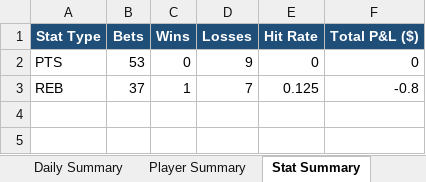
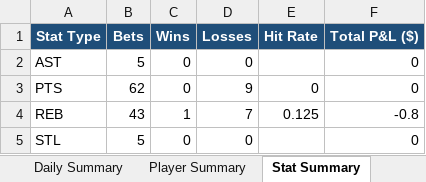
Before and after one commit to aaronwadhwa12/kalshi, an Excel workbook: results/picks_report.xlsx, sheet Stat Summary, drawn as a sheet; values as stored, in another font and other column widths than the file's, no borders; addresses are those after the commit; the diff names each change by its address in the sheet, - before the commit and + after, or states it on an @@ line.

```diff
--- a/results/picks_report.xlsx (sheet Stat Summary)
+++ b/results/picks_report.xlsx (sheet Stat Summary)
+row 2: AST | 5 | 0 | 0 |  | 0
-B3 (Bets): 53
+B3 (Bets): 62
-B4 (Bets): 37
+B4 (Bets): 43
+row 5: STL | 5 | 0 | 0 |  | 0
```
Also changed, not shown: sheet Picks Log, sheet Player Summary, sheet Daily Summary, 1 other file.
